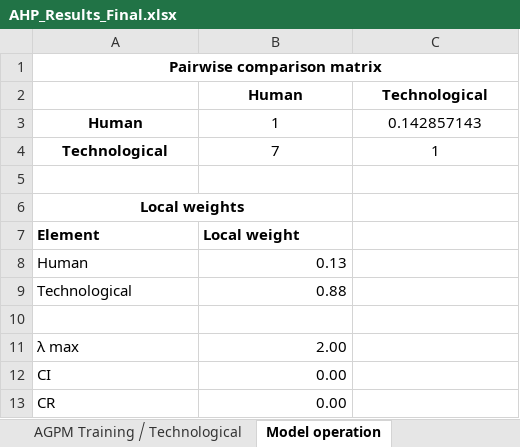
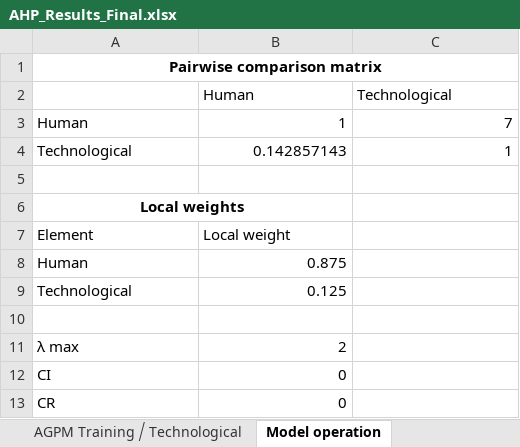
Before and after one commit to oleksandrkravchukatpimee/uav-swarm-ai-risks-assessment, an Excel workbook: results/AHP_Results_Final.xlsx, sheet Model operation, drawn as a sheet; values as stored, in another font and other column widths than the file's, no borders; the diff names each change by its address in the sheet, - before the commit and + after, or states it on an @@ line.

```diff
--- a/results/AHP_Results_Final.xlsx (sheet Model operation)
+++ b/results/AHP_Results_Final.xlsx (sheet Model operation)
@@ B2:C2 bold: on → off, alignment: center → left @@
@@ A3:A4 bold: on → off, alignment: center → left @@
-B3:C4 alignment: center
+B3:C4 alignment: right
-C3 (Technological): 0.142857143
+C3 (Technological): 7
-B4 (Human): 7
+B4 (Human): 0.142857143
-A7:B7 bold: on
+A7:B7 bold: off
-B8 (Human): 0.13
+B8 (Human): 0.875
-B9 (Human): 0.88
+B9 (Human): 0.125
-B11 (Human): 2.00
+B11 (Human): 2
-B12:B13 (Human): 0.00
+B12:B13 (Human): 0
```
Also changed, not shown: sheet Global weights, sheet Stages, sheet Knowledge selection ⧸ Human, sheet AGPM Training ⧸ Technological, sheet Model operation ⧸ Technological, sheet Knowledge analysis ⧸ Human, 6 more sheets, 11 other files.
